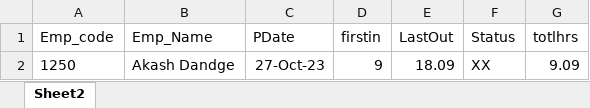
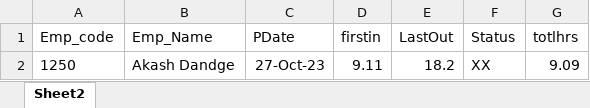
Before and after one commit to srikakulapurajitha/rajitha_intranet, an Excel workbook: backend/uploads/ExtractedFiles/27-10-23/1250.xlsx, sheet Sheet2, drawn as a sheet; values as stored, in another font and other column widths than the file's, no borders; the diff names each change by its address in the sheet, - before the commit and + after, or states it on an @@ line.

```diff
--- a/backend/uploads/ExtractedFiles/27-10-23/1250.xlsx (sheet Sheet2)
+++ b/backend/uploads/ExtractedFiles/27-10-23/1250.xlsx (sheet Sheet2)
-D2 (firstin): 9
+D2 (firstin): 9.11
-E2 (LastOut): 18.09
+E2 (LastOut): 18.2
```
Also changed, not shown: 49 other files.
